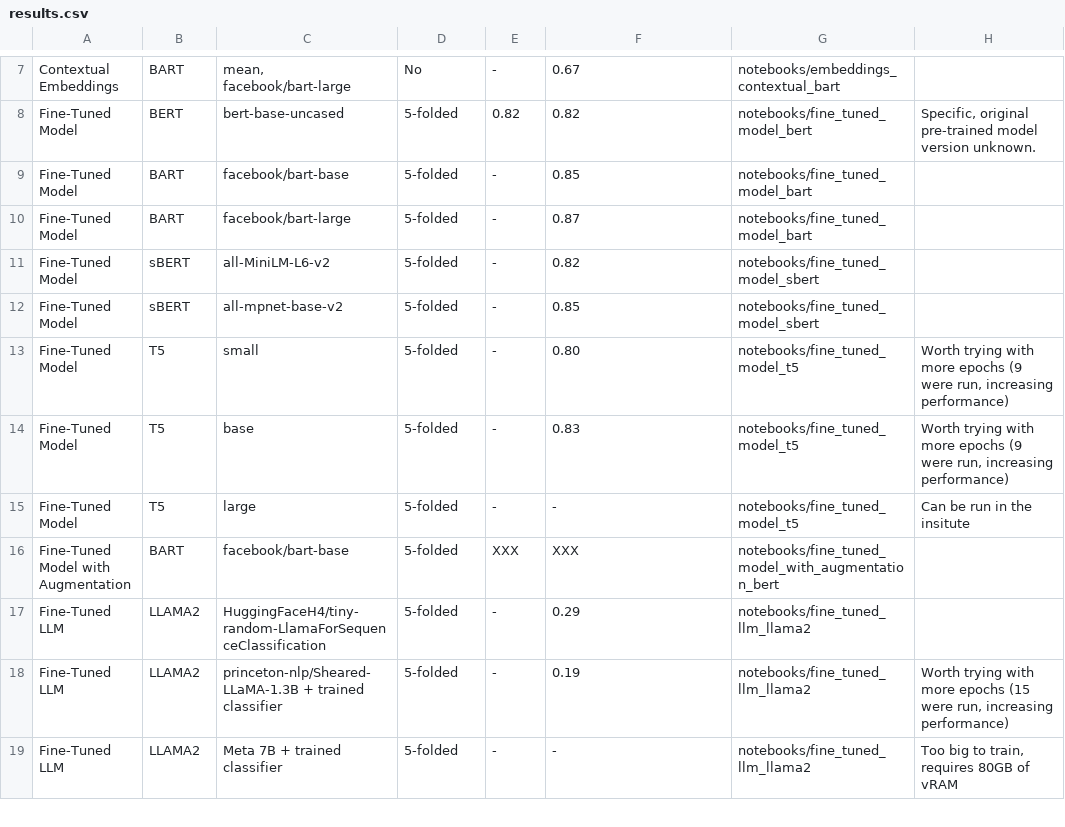
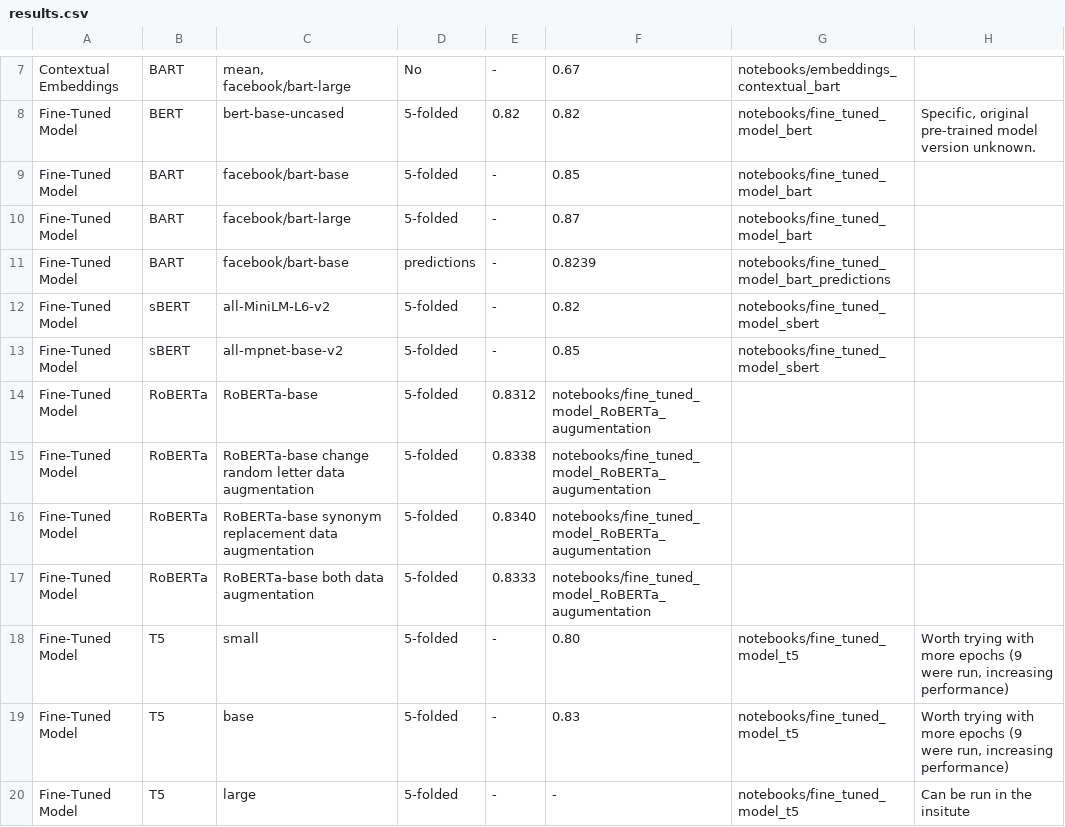
Before and after one commit to Helingc/SentencesRelatedness24, a CSV file: results.csv, drawn as a sheet; only a part is shown, gaps mark what is left out; the shorter side is filled out with more unchanged rows; the diff names each change by its address in the sheet, - before the commit and + after, or states it on an @@ line.

Commit message:
Update results.csv

```diff
--- a/results.csv
+++ b/results.csv
+row 11: Fine-Tuned Model | BART | facebook/bart-base | predictions | - | 0.8239 | notebooks/fine_tuned_model_bart_predictions
+row 14: Fine-Tuned Model | RoBERTa | RoBERTa-base | 5-folded | 0.8312 | notebooks/fine_tuned_model_RoBERTa_augumentation
+row 15: Fine-Tuned Model | RoBERTa | RoBERTa-base change random letter data augmentation | 5-folded | 0.8338 | notebooks/fine_tuned_model_RoBERTa_augumentation
+row 16: Fine-Tuned Model | RoBERTa | RoBERTa-base synonym replacement data augmentation | 5-folded | 0.8340 | notebooks/fine_tuned_model_RoBERTa_augumentation
+row 17: Fine-Tuned Model | RoBERTa | RoBERTa-base both data augmentation | 5-folded | 0.8333 | notebooks/fine_tuned_model_RoBERTa_augumentation
```
